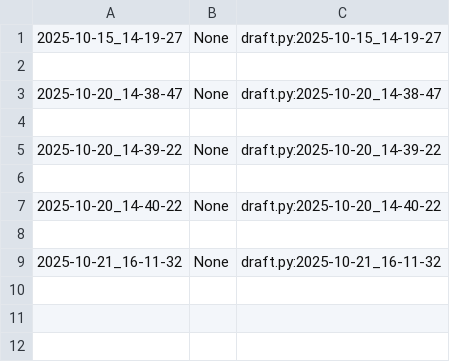
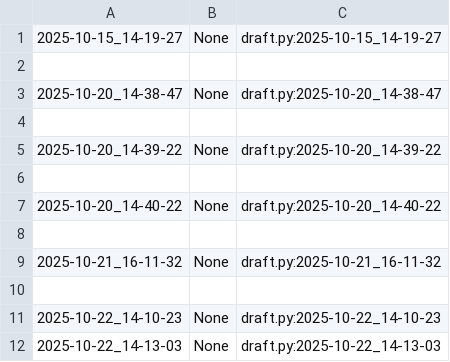
Before and after one commit to qxcode-course/poo-rc-bloco-b-cdzra, a CSV file: myrep/.tko/track/poo@notebook/track.csv, drawn as a sheet; the diff names each change by its address in the sheet, - before the commit and + after, or states it on an @@ line.

```diff
--- a/myrep/.tko/track/poo@notebook/track.csv
+++ b/myrep/.tko/track/poo@notebook/track.csv
+row 10: (empty)
+row 11: 2025-10-22_14-10-23 | None | draft.py:2025-10-22_14-10-23
+row 12: 2025-10-22_14-13-03 | None | draft.py:2025-10-22_14-13-03
```
Also changed, not shown: 5 other files.
